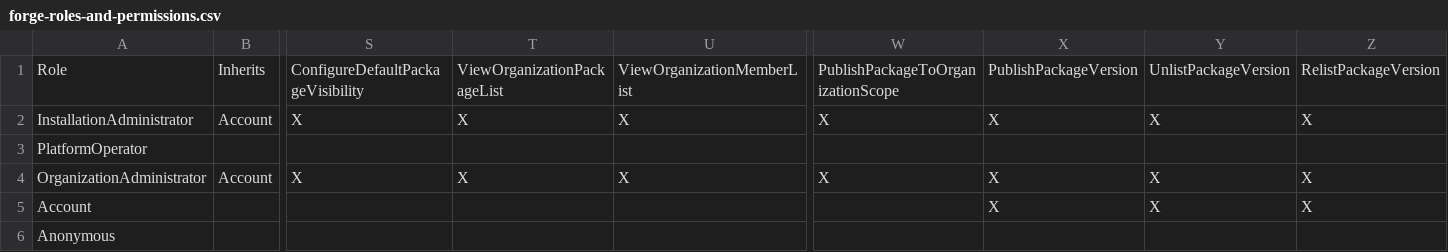
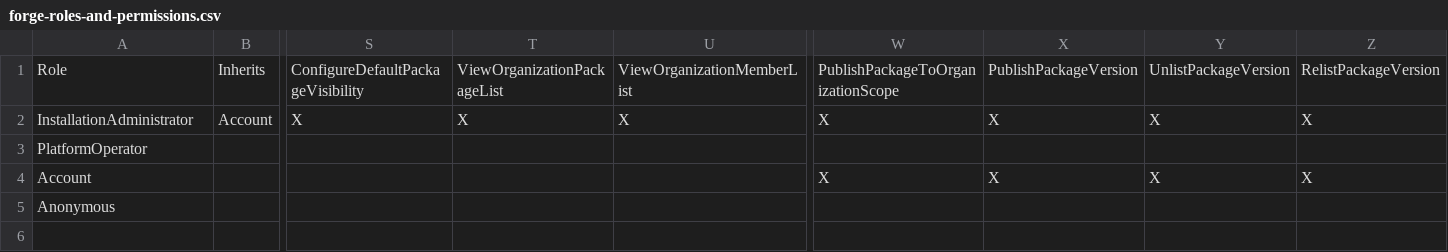
Before and after one commit to mycelium-cmbse/mycelium-forge, a CSV file: Mycelium.Forge.Generator/Resources/forge-roles-and-permissions.csv, drawn as a sheet; only a part is shown, gaps mark what is left out; removed rows and columns are numbered as before the commit, all else as after; rows hold the shown columns only; the diff names each change by its address in the sheet, - before the commit and + after, or states it on an @@ line.

```diff
--- a/Mycelium.Forge.Generator/Resources/forge-roles-and-permissions.csv
+++ b/Mycelium.Forge.Generator/Resources/forge-roles-and-permissions.csv
-row 4: OrganizationAdministrator | Account | X | X | X | X | X | X | X
-W4: (empty)
+W4: X
```
Also changed, not shown: 48 other files.
